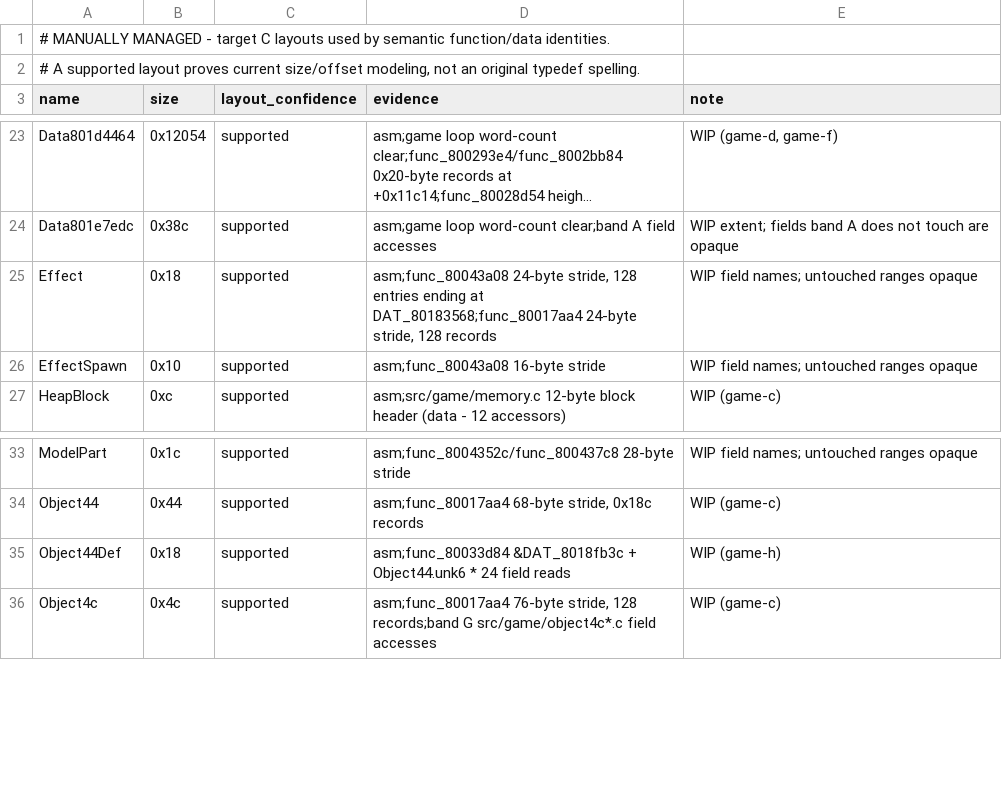
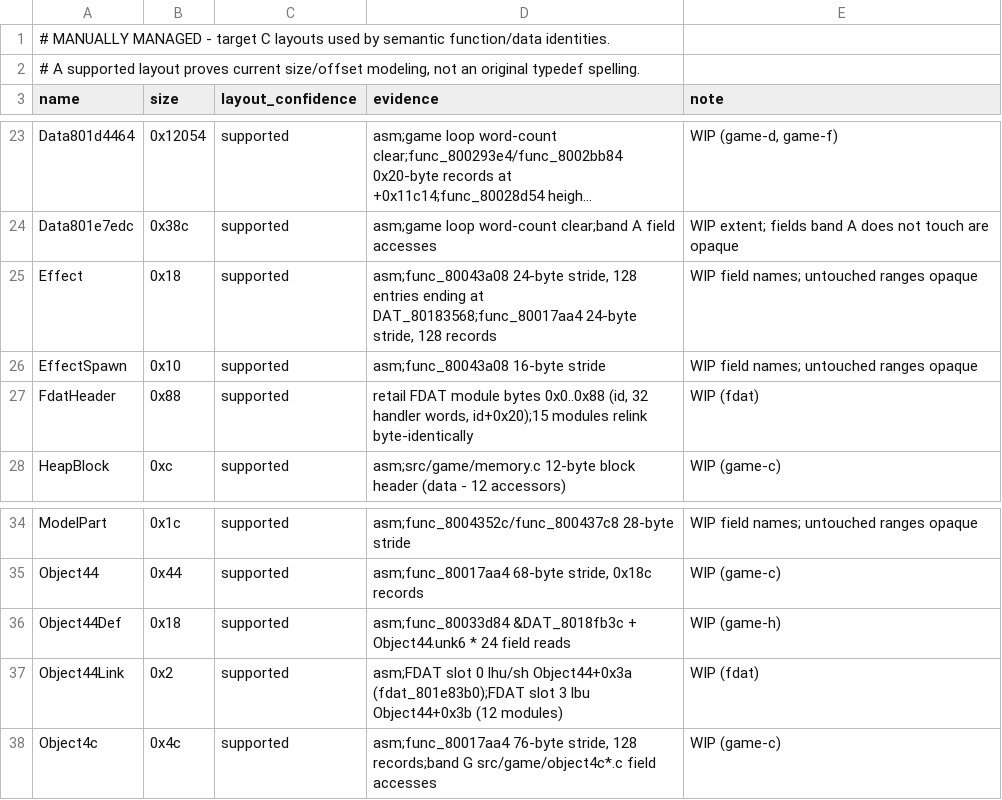
Before and after one commit to Voicedrew11/kings-field-3-decomp, a TSV file: config/retail/structures.tsv, drawn as a sheet; only a part is shown, gaps mark what is left out; long unchanged cells end in ….

```diff
--- a/config/retail/structures.tsv
+++ b/config/retail/structures.tsv
@@ -26,2 +26,3 @@ Effect	0x18	supported	asm;func_80043a08 24-byte stride, 128 entries ending at DA
 EffectSpawn	0x10	supported	asm;func_80043a08 16-byte stride	WIP field names; untouched ranges opaque
+FdatHeader	0x88	supported	retail FDAT module bytes 0x0..0x88 (id, 32 handler words, id+0x20);15 modules relink byte-identically	WIP (fdat)
 HeapBlock	0xc	supported	asm;src/game/memory.c 12-byte block header (data - 12 accessors)	WIP (game-c)
@@ -35,2 +36,3 @@ Object44	0x44	supported	asm;func_80017aa4 68-byte stride, 0x18c records	WIP (gam
 Object44Def	0x18	supported	asm;func_80033d84 &DAT_8018fb3c + Object44.unk6 * 24 field reads	WIP (game-h)
+Object44Link	0x2	supported	asm;FDAT slot 0 lhu/sh Object44+0x3a (fdat_801e83b0);FDAT slot 3 lbu Object44+0x3b (12 modules)	WIP (fdat)
 Object4c	0x4c	supported	asm;func_80017aa4 76-byte stride, 128 records;band G src/game/object4c*.c field accesses	WIP (game-c)
```
Also changed, not shown: config/retail/structure_fields.tsv, 1 other file.
